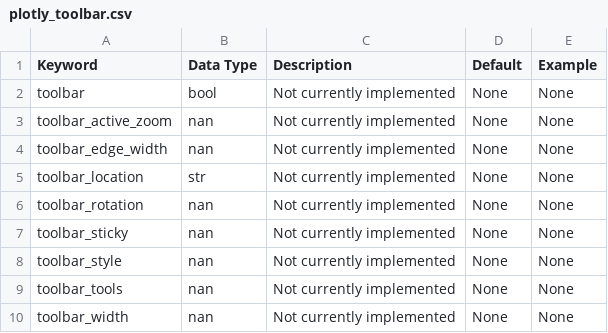
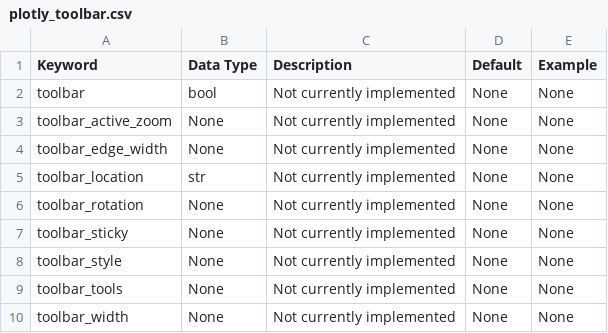
Before and after one commit to endangeredoxen/fivecentplots, a CSV file: src/fivecentplots/kwargs/csv/plotly_toolbar.csv, drawn as a sheet.

```diff
--- a/src/fivecentplots/kwargs/csv/plotly_toolbar.csv
+++ b/src/fivecentplots/kwargs/csv/plotly_toolbar.csv
@@ -2,9 +2,9 @@ Keyword,Data Type,Description,Default,Example
 toolbar,bool,Not currently implemented,None,None
-toolbar_active_zoom,nan,Not currently implemented,None,None
-toolbar_edge_width,nan,Not currently implemented,None,None
+toolbar_active_zoom,None,Not currently implemented,None,None
+toolbar_edge_width,None,Not currently implemented,None,None
 toolbar_location,str,Not currently implemented,None,None
-toolbar_rotation,nan,Not currently implemented,None,None
-toolbar_sticky,nan,Not currently implemented,None,None
-toolbar_style,nan,Not currently implemented,None,None
-toolbar_tools,nan,Not currently implemented,None,None
-toolbar_width,nan,Not currently implemented,None,None
+toolbar_rotation,None,Not currently implemented,None,None
+toolbar_sticky,None,Not currently implemented,None,None
+toolbar_style,None,Not currently implemented,None,None
+toolbar_tools,None,Not currently implemented,None,None
+toolbar_width,None,Not currently implemented,None,None
```
Also changed, not shown: 1 other file.
